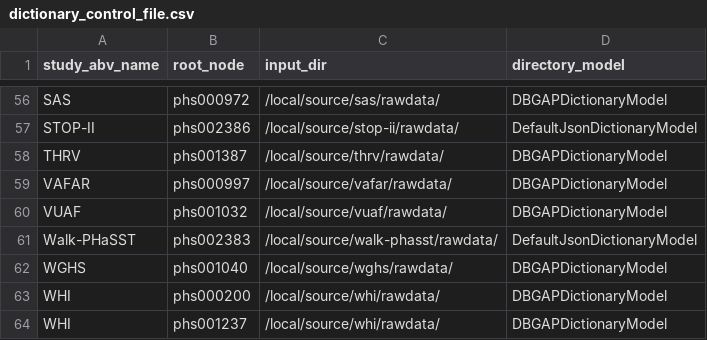
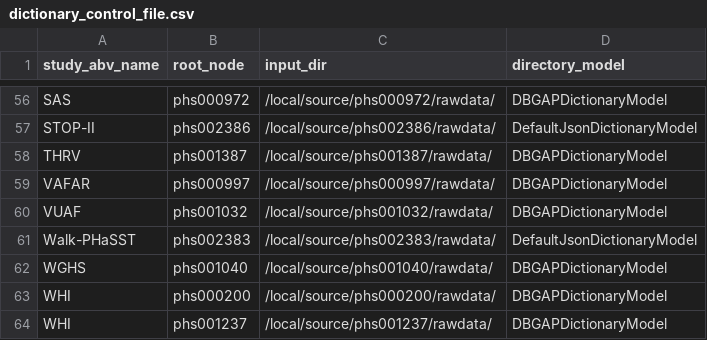
Before and after one commit to hms-dbmi/pic-sure-search-prototype, a CSV file: tagging/configs/dictionary_control_file.csv, drawn as a sheet; only a part is shown, gaps mark what is left out; the diff covers the shown part only; the diff names each change by its address in the sheet, - before the commit and + after, or states it on an @@ line.

```diff
--- a/tagging/configs/dictionary_control_file.csv
+++ b/tagging/configs/dictionary_control_file.csv
-C56 (input_dir): /local/source/sas/rawdata/
+C56 (input_dir): /local/source/phs000972/rawdata/
-C57 (input_dir): /local/source/stop-ii/rawdata/
+C57 (input_dir): /local/source/phs002386/rawdata/
-C58 (input_dir): /local/source/thrv/rawdata/
+C58 (input_dir): /local/source/phs001387/rawdata/
-C59 (input_dir): /local/source/vafar/rawdata/
+C59 (input_dir): /local/source/phs000997/rawdata/
-C60 (input_dir): /local/source/vuaf/rawdata/
+C60 (input_dir): /local/source/phs001032/rawdata/
-C61 (input_dir): /local/source/walk-phasst/rawdata/
+C61 (input_dir): /local/source/phs002383/rawdata/
-C62 (input_dir): /local/source/wghs/rawdata/
+C62 (input_dir): /local/source/phs001040/rawdata/
-C63 (input_dir): /local/source/whi/rawdata/
+C63 (input_dir): /local/source/phs000200/rawdata/
-C64 (input_dir): /local/source/whi/rawdata/
+C64 (input_dir): /local/source/phs001237/rawdata/
```
Also changed, not shown: 53 edited cells elsewhere in this file.
